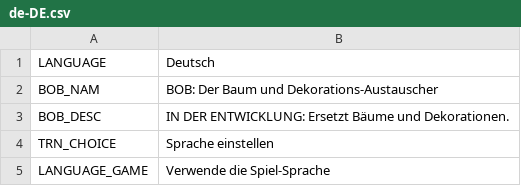
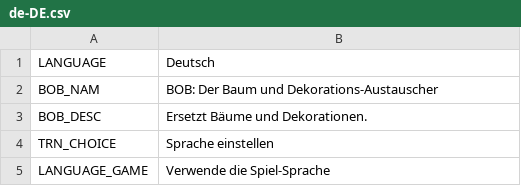
Before and after one commit to algernon-A/BOB, a CSV file: Translations/de-DE.csv, drawn as a sheet; only a part is shown.

```diff
--- a/Translations/de-DE.csv
+++ b/Translations/de-DE.csv
@@ -2,3 +2,3 @@
 "BOB_NAM","BOB: Der Baum und Dekorations-Austauscher"
-"BOB_DESC","IN DER ENTWICKLUNG: Ersetzt Bäume und Dekorationen."
+"BOB_DESC","Ersetzt Bäume und Dekorationen."
 "TRN_CHOICE","Sprache einstellen"
```
Also changed, not shown: Translations/es-ES.csv, Translations/pt-BR.csv, 14 other files.
